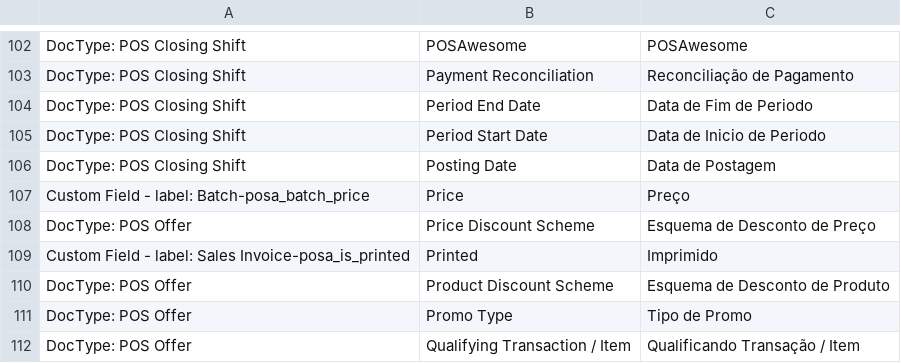
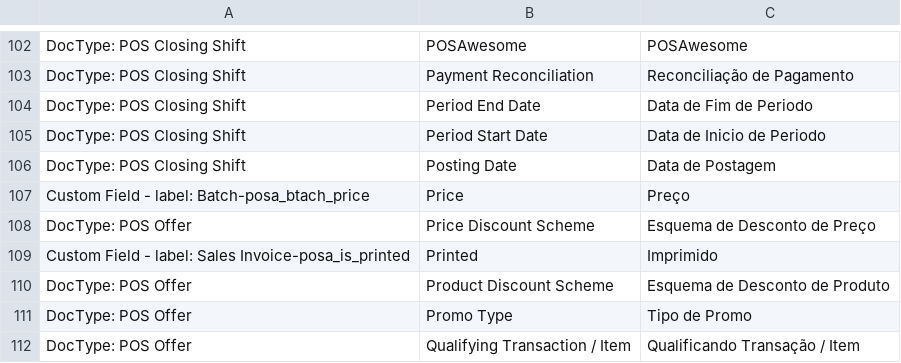
Before and after one commit to rtdany10/POS-Awesome, a CSV file: posawesome/translations/pt.csv, drawn as a sheet; only a part is shown, gaps mark what is left out.

```diff
--- a/posawesome/translations/pt.csv
+++ b/posawesome/translations/pt.csv
@@ -106,3 +106,3 @@ DocType: POS Closing Shift,Period Start Date,Data de Inicio de Periodo
 DocType: POS Closing Shift,Posting Date,Data de Postagem
-Custom Field - label: Batch-posa_batch_price,Price,Preço
+Custom Field - label: Batch-posa_btach_price,Price,Preço
 DocType: POS Offer,Price Discount Scheme ,Esquema de Desconto de Preço
```
Also changed, not shown: 7 other files.
